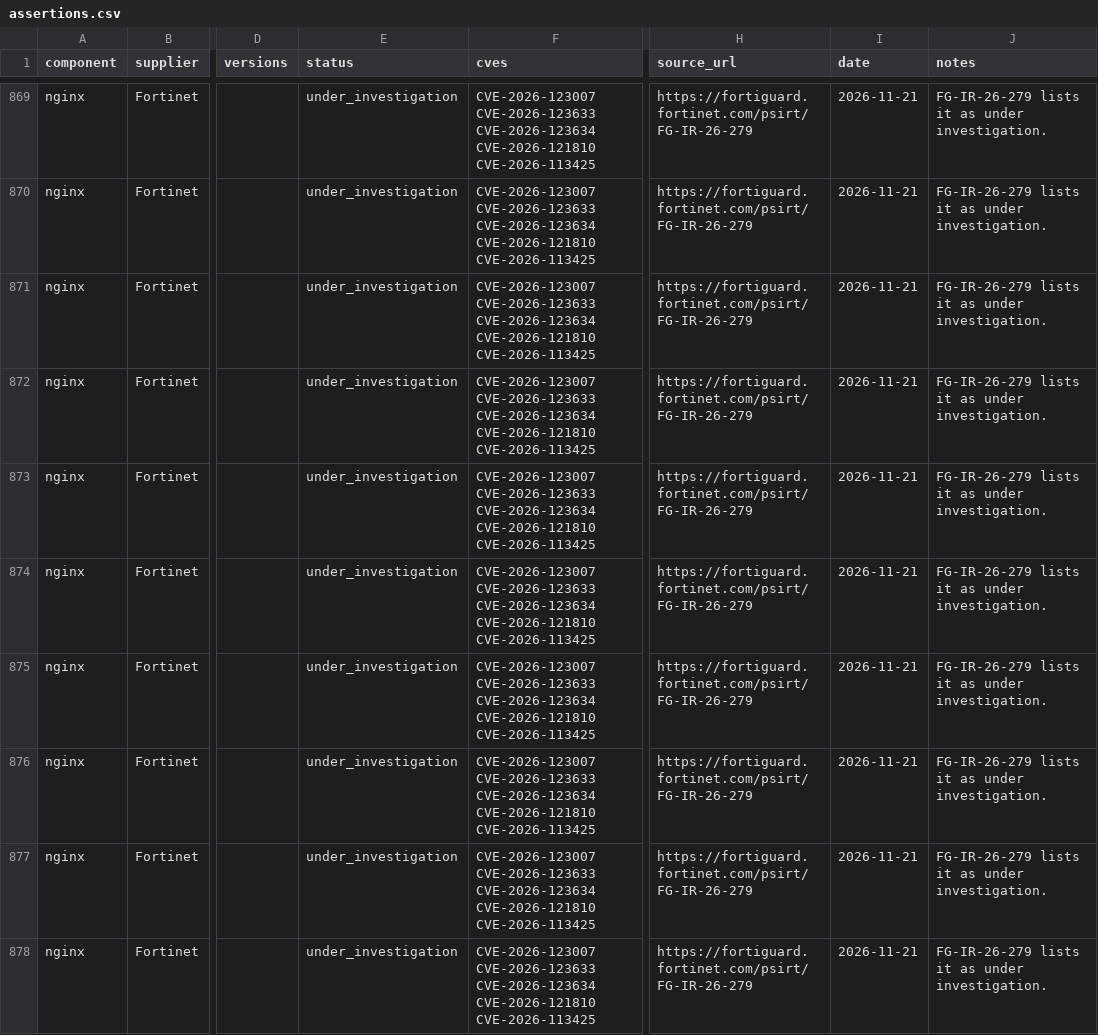
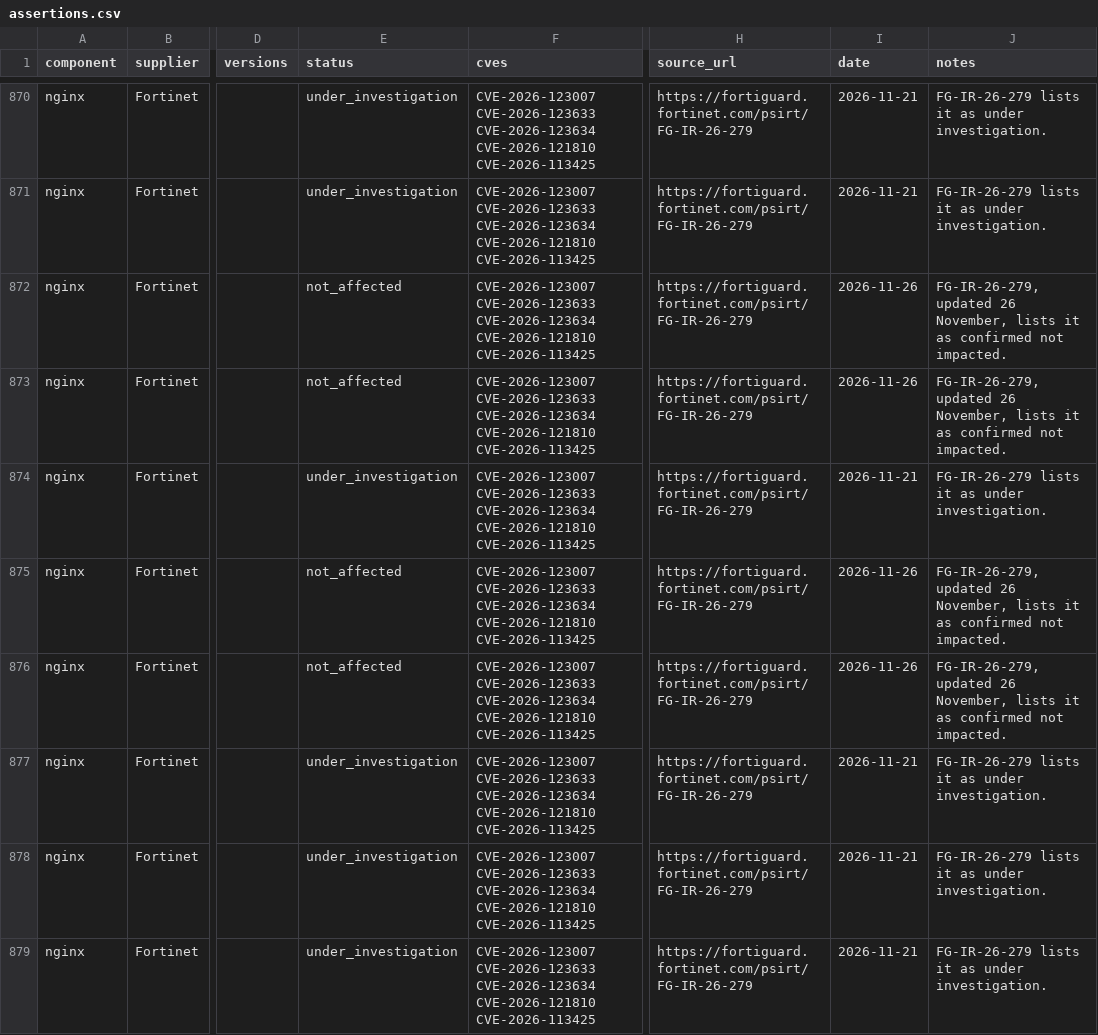
Before and after one commit to benheise/Xenolith, a CSV file: community/assertions.csv, drawn as a sheet; only a part is shown, gaps mark what is left out; addresses are those after the commit; the diff covers the shown part only; the diff names each change by its address in the sheet, - before the commit and + after, or states it on an @@ line.

```diff
--- a/community/assertions.csv
+++ b/community/assertions.csv
-E872:E873 (status): under_investigation
+E872:E873 (status): not_affected
-I872:I873 (date): 2026-11-21
+I872:I873 (date): 2026-11-26
-J872:J873 (notes): FG-IR-26-279 lists it as under investigation.
+J872:J873 (notes): FG-IR-26-279, updated 26 November, lists it as confirmed not impacted.
-E875:E876 (status): under_investigation
+E875:E876 (status): not_affected
-I875:I876 (date): 2026-11-21
+I875:I876 (date): 2026-11-26
-J875:J876 (notes): FG-IR-26-279 lists it as under investigation.
+J875:J876 (notes): FG-IR-26-279, updated 26 November, lists it as confirmed not impacted.
```
Also changed, not shown: 2 added rows and 87 edited cells elsewhere in this file, 10 other files.
